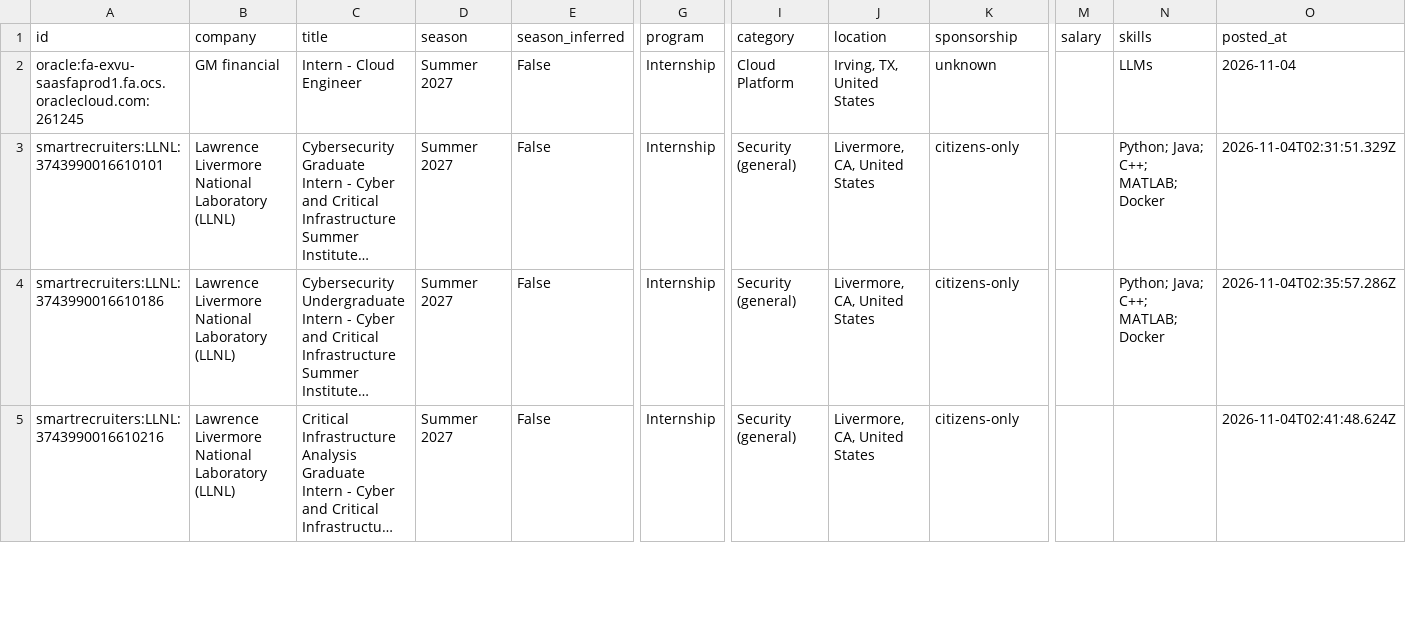
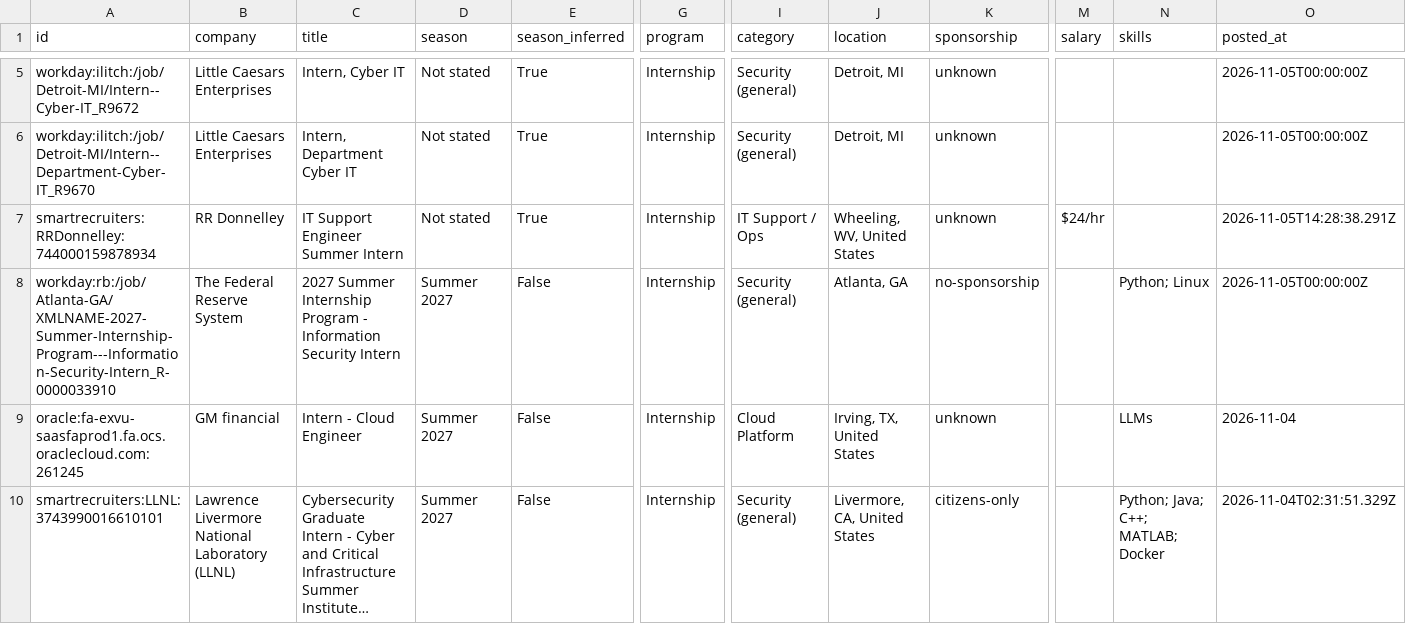
Before and after one commit to gregpierre/secnet-internships, a CSV file: data/internships.csv, drawn as a sheet; only a part is shown, gaps mark what is left out; the shorter side is filled out with more unchanged rows; long unchanged cells end in …; rows hold the shown columns only; the diff covers the shown part only; the diff names each change by its address in the sheet, - before the commit and + after, or states it on an @@ line.

```diff
--- a/data/internships.csv
+++ b/data/internships.csv
+row 5: workday:ilitch:/job/Detroit-MI/Intern--Cyber-IT_R9672 | Little Caesars Enterprises | Intern, Cyber IT | Not stated | True | Internship | Security (general) | Detroit, MI | unknown |  |  | 2026-11-05T00:00:00Z
+row 6: workday:ilitch:/job/Detroit-MI/Intern--Department-Cyber-IT_R9670 | Little Caesars Enterprises | Intern, Department Cyber IT | Not stated | True | Internship | Security (general) | Detroit, MI | unknown |  |  | 2026-11-05T00:00:00Z
+row 7: smartrecruiters:RRDonnelley:744000159878934 | RR Donnelley | IT Support Engineer Summer Intern | Not stated | True | Internship | IT Support / Ops | Wheeling, WV, United States | unknown | $24/hr |  | 2026-11-05T14:28:38.291Z
+row 8: workday:rb:/job/Atlanta-GA/XMLNAME-2027-Summer-Internship-Program---Information-Security-Intern_R-0000033910 | The Federal Reserve System | 2027 Summer Internship Program - Information Security Intern | Summer 2027 | False | Internship | Security (general) | Atlanta, GA | no-sponsorship |  | Python; Linux | 2026-11-05T00:00:00Z
```
Also changed, not shown: 4 added rows, 1 removed row and 1 edited cell elsewhere in this file, docs/internships.csv, 15 other files.
